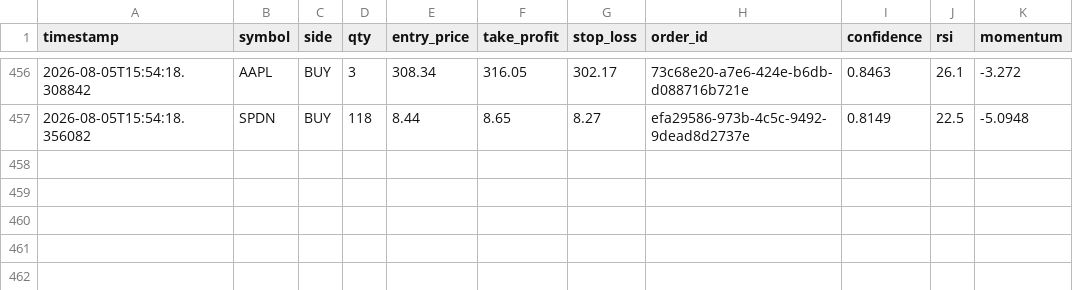
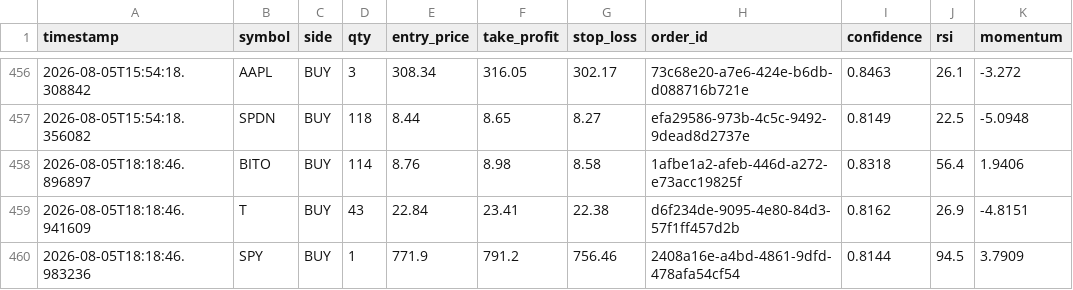
Before and after one commit to jp3tty/ml-trading-bot, a CSV file: paper_trade_log/orders.csv, drawn as a sheet; only a part is shown, gaps mark what is left out.

```diff
--- a/paper_trade_log/orders.csv
+++ b/paper_trade_log/orders.csv
@@ -457 +457,4 @@ timestamp,symbol,side,qty,entry_price,take_profit,stop_loss,order_id,confidence,
 2026-08-05T15:54:18.356082,SPDN,BUY,118,8.44,8.65,8.27,efa29586-973b-4c5c-9492-9dead8d2737e,0.8149,22.5,-5.0948
+2026-08-05T18:18:46.896897,BITO,BUY,114,8.76,8.98,8.58,1afbe1a2-afeb-446d-a272-e73acc19825f,0.8318,56.4,1.9406
+2026-08-05T18:18:46.941609,T,BUY,43,22.84,23.41,22.38,d6f234de-9095-4e80-84d3-57f1ff457d2b,0.8162,26.9,-4.8151
+2026-08-05T18:18:46.983236,SPY,BUY,1,771.9,791.2,756.46,2408a16e-a4bd-4861-9dfd-478afa54cf54,0.8144,94.5,3.7909
```
Also changed, not shown: paper_trade_log/signals.csv.
